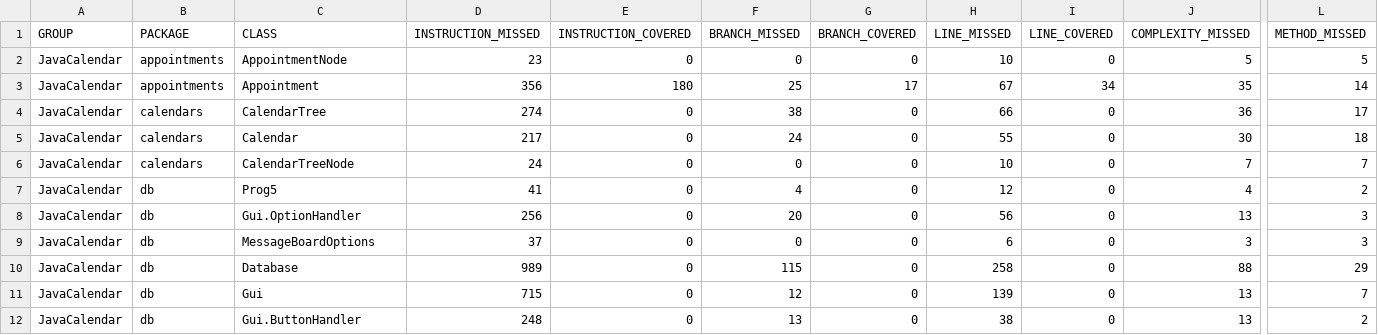
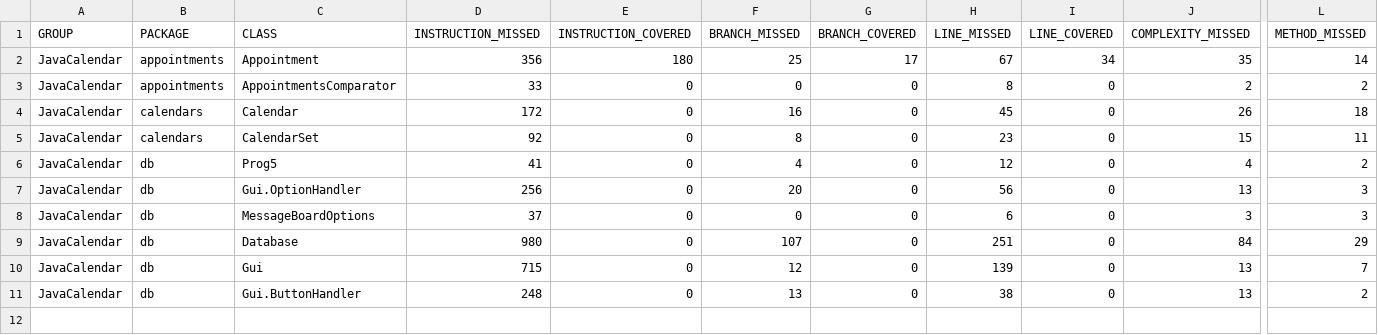
Before and after one commit to guilherme090/Java-Calendar, a CSV file: target/site/jacoco/jacoco.csv, drawn as a sheet; only a part is shown, gaps mark what is left out; removed rows and columns are numbered as before the commit, all else as after; rows hold the shown columns only; the diff names each change by its address in the sheet, - before the commit and + after, or states it on an @@ line.

Commit message:
refactor: change calendar trees into LinkedLists

```diff
--- a/target/site/jacoco/jacoco.csv
+++ b/target/site/jacoco/jacoco.csv
-row 2: JavaCalendar | appointments | AppointmentNode | 23 | 0 | 0 | 0 | 10 | 0 | 5 | 5
-row 4: JavaCalendar | calendars | CalendarTree | 274 | 0 | 38 | 0 | 66 | 0 | 36 | 17
+row 3: JavaCalendar | appointments | AppointmentsComparator | 33 | 0 | 0 | 0 | 8 | 0 | 2 | 2
-D4 (INSTRUCTION_MISSED): 217
+D4 (INSTRUCTION_MISSED): 172
-F4 (BRANCH_MISSED): 24
+F4 (BRANCH_MISSED): 16
-H4 (LINE_MISSED): 55
+H4 (LINE_MISSED): 45
-J4 (COMPLEXITY_MISSED): 30
+J4 (COMPLEXITY_MISSED): 26
-C5 (CLASS): CalendarTreeNode
+C5 (CLASS): CalendarSet
-D5 (INSTRUCTION_MISSED): 24
+D5 (INSTRUCTION_MISSED): 92
-F5 (BRANCH_MISSED): 0
+F5 (BRANCH_MISSED): 8
-H5 (LINE_MISSED): 10
+H5 (LINE_MISSED): 23
-J5 (COMPLEXITY_MISSED): 7
+J5 (COMPLEXITY_MISSED): 15
-L5 (METHOD_MISSED): 7
+L5 (METHOD_MISSED): 11
-D9 (INSTRUCTION_MISSED): 989
+D9 (INSTRUCTION_MISSED): 980
-F9 (BRANCH_MISSED): 115
+F9 (BRANCH_MISSED): 107
-H9 (LINE_MISSED): 258
+H9 (LINE_MISSED): 251
-J9 (COMPLEXITY_MISSED): 88
+J9 (COMPLEXITY_MISSED): 84
```
Also changed, not shown: 39 other files.
